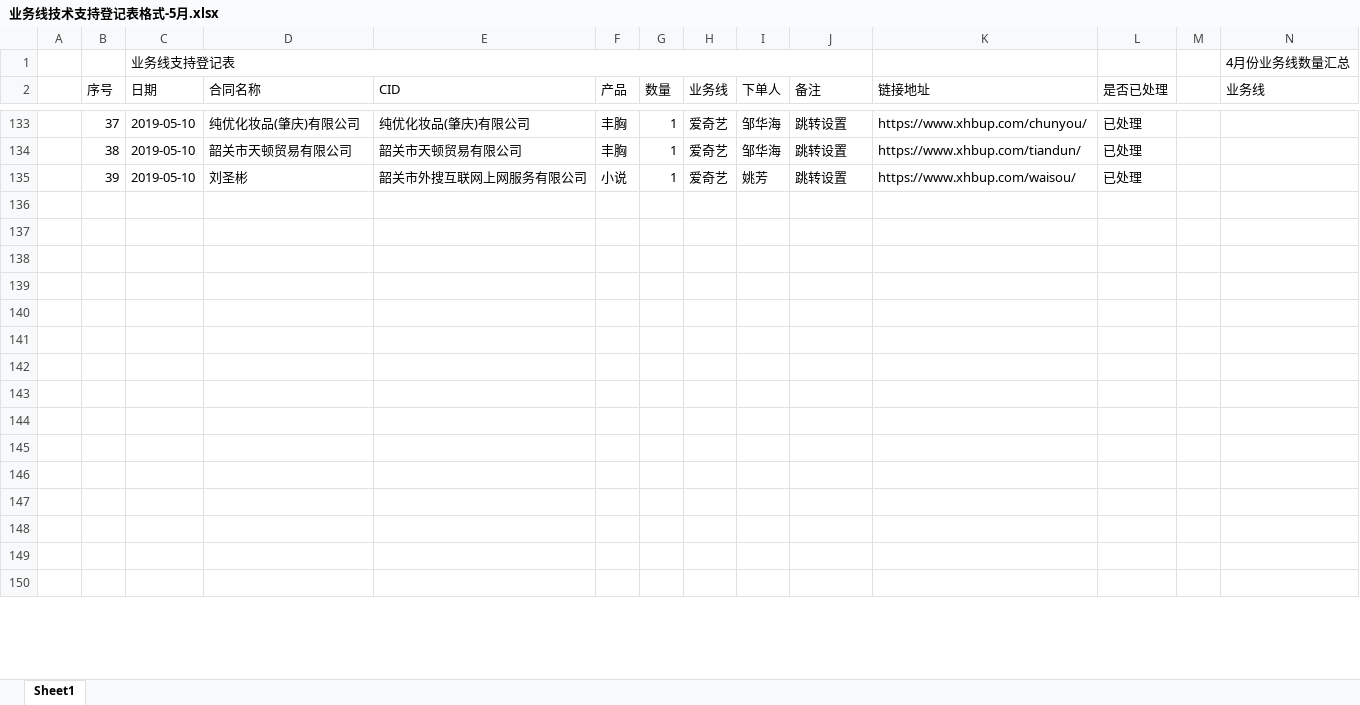
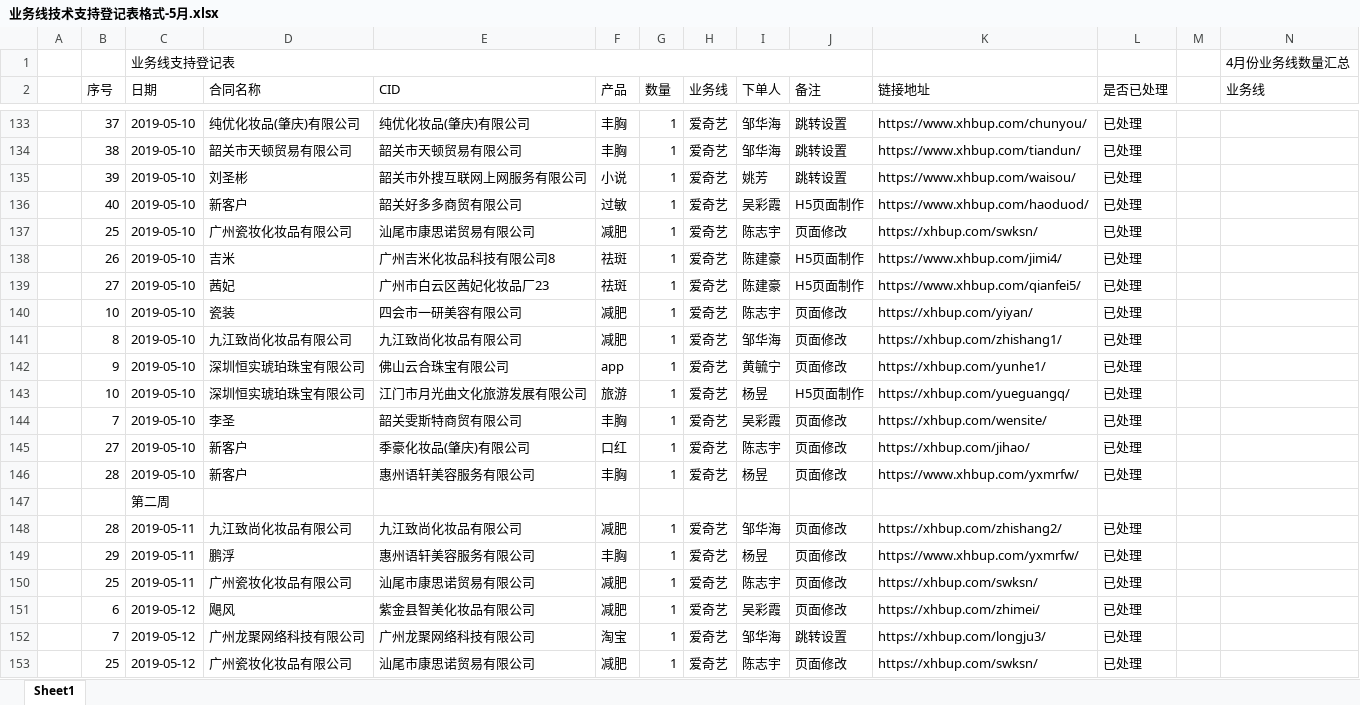
Before and after one commit to a279623002/myWork, an Excel workbook: 业务线技术支持登记表格式-5月.xlsx, sheet Sheet1, drawn as a sheet; only a part is shown, gaps mark what is left out; the shorter side is filled out with more unchanged rows; values as stored, in another font and other column widths than the file's, no cell formats; charts and pictures not drawn; rows hold the shown columns only; the diff covers the shown part only; the diff names each change by its address in the sheet, - before the commit and + after, or states it on an @@ line.

```diff
--- a/业务线技术支持登记表格式-5月.xlsx (sheet Sheet1)
+++ b/业务线技术支持登记表格式-5月.xlsx (sheet Sheet1)
+row 136:  | 40 | 2019-05-10 | 新客户 | 韶关好多多商贸有限公司 | 过敏 | 1 | 爱奇艺 | 吴彩霞 | H5页面制作 | https://www.xhbup.com/haoduod/ | 已处理
+row 137:  | 25 | 2019-05-10 | 广州瓷妆化妆品有限公司 | 汕尾市康思诺贸易有限公司 | 减肥 | 1 | 爱奇艺 | 陈志宇 | 页面修改 | https://xhbup.com/swksn/ | 已处理
+row 138:  | 26 | 2019-05-10 | 吉米 | 广州吉米化妆品科技有限公司8 | 祛斑 | 1 | 爱奇艺 | 陈建豪 | H5页面制作 | https://www.xhbup.com/jimi4/ | 已处理
+row 139:  | 27 | 2019-05-10 | 茜妃 | 广州市白云区茜妃化妆品厂23 | 祛斑 | 1 | 爱奇艺 | 陈建豪 | H5页面制作 | https://www.xhbup.com/qianfei5/ | 已处理
+row 140:  | 10 | 2019-05-10 | 瓷装 | 四会市一研美容有限公司 | 减肥 | 1 | 爱奇艺 | 陈志宇 | 页面修改 | https://xhbup.com/yiyan/ | 已处理
+row 141:  | 8 | 2019-05-10 | 九江致尚化妆品有限公司 | 九江致尚化妆品有限公司 | 减肥 | 1 | 爱奇艺 | 邹华海 | 页面修改 | https://xhbup.com/zhishang1/ | 已处理
+row 142:  | 9 | 2019-05-10 | 深圳恒实琥珀珠宝有限公司 | 佛山云合珠宝有限公司 | app | 1 | 爱奇艺 | 黄毓宁 | 页面修改 | https://xhbup.com/yunhe1/ | 已处理
+row 143:  | 10 | 2019-05-10 | 深圳恒实琥珀珠宝有限公司 | 江门市月光曲文化旅游发展有限公司 | 旅游 | 1 | 爱奇艺 | 杨昱 | H5页面制作 | https://xhbup.com/yueguangq/ | 已处理
+row 144:  | 7 | 2019-05-10 | 李圣 | 韶关雯斯特商贸有限公司 | 丰胸 | 1 | 爱奇艺 | 吴彩霞 | 页面修改 | https://xhbup.com/wensite/ | 已处理
+row 145:  | 27 | 2019-05-10 | 新客户 | 季豪化妆品(肇庆)有限公司 | 口红 | 1 | 爱奇艺 | 陈志宇 | 页面修改 | https://xhbup.com/jihao/ | 已处理
+row 146:  | 28 | 2019-05-10 | 新客户 | 惠州语轩美容服务有限公司 | 丰胸 | 1 | 爱奇艺 | 杨昱 | 页面修改 | https://www.xhbup.com/yxmrfw/ | 已处理
+row 147:  |  | 第二周
+row 148:  | 28 | 2019-05-11 | 九江致尚化妆品有限公司 | 九江致尚化妆品有限公司 | 减肥 | 1 | 爱奇艺 | 邹华海 | 页面修改 | https://xhbup.com/zhishang2/ | 已处理
+row 149:  | 29 | 2019-05-11 | 鹏浮 | 惠州语轩美容服务有限公司 | 丰胸 | 1 | 爱奇艺 | 杨昱 | 页面修改 | https://www.xhbup.com/yxmrfw/ | 已处理
+row 150:  | 25 | 2019-05-11 | 广州瓷妆化妆品有限公司 | 汕尾市康思诺贸易有限公司 | 减肥 | 1 | 爱奇艺 | 陈志宇 | 页面修改 | https://xhbup.com/swksn/ | 已处理
+row 151:  | 6 | 2019-05-12 | 飓风 | 紫金县智美化妆品有限公司 | 减肥 | 1 | 爱奇艺 | 吴彩霞 | 页面修改 | https://xhbup.com/zhimei/ | 已处理
+row 152:  | 7 | 2019-05-12 | 广州龙聚网络科技有限公司 | 广州龙聚网络科技有限公司 | 淘宝 | 1 | 爱奇艺 | 邹华海 | 跳转设置 | https://xhbup.com/longju3/ | 已处理
+row 153:  | 25 | 2019-05-12 | 广州瓷妆化妆品有限公司 | 汕尾市康思诺贸易有限公司 | 减肥 | 1 | 爱奇艺 | 陈志宇 | 页面修改 | https://xhbup.com/swksn/ | 已处理
```
Also changed, not shown: 8 added rows, 26 removed rows, 8 edited cells and merged cells elsewhere in this sheet, cell formats, charts or pictures, 11 other files.
